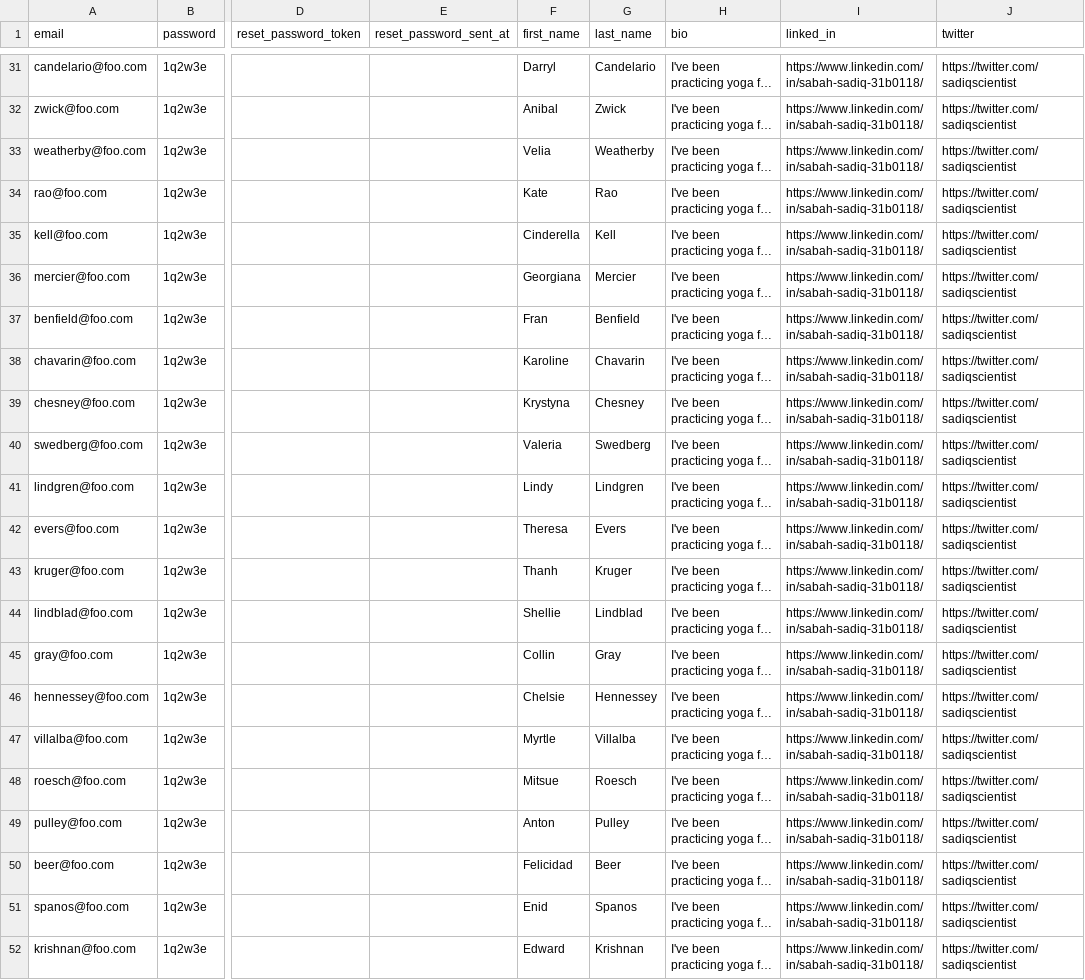
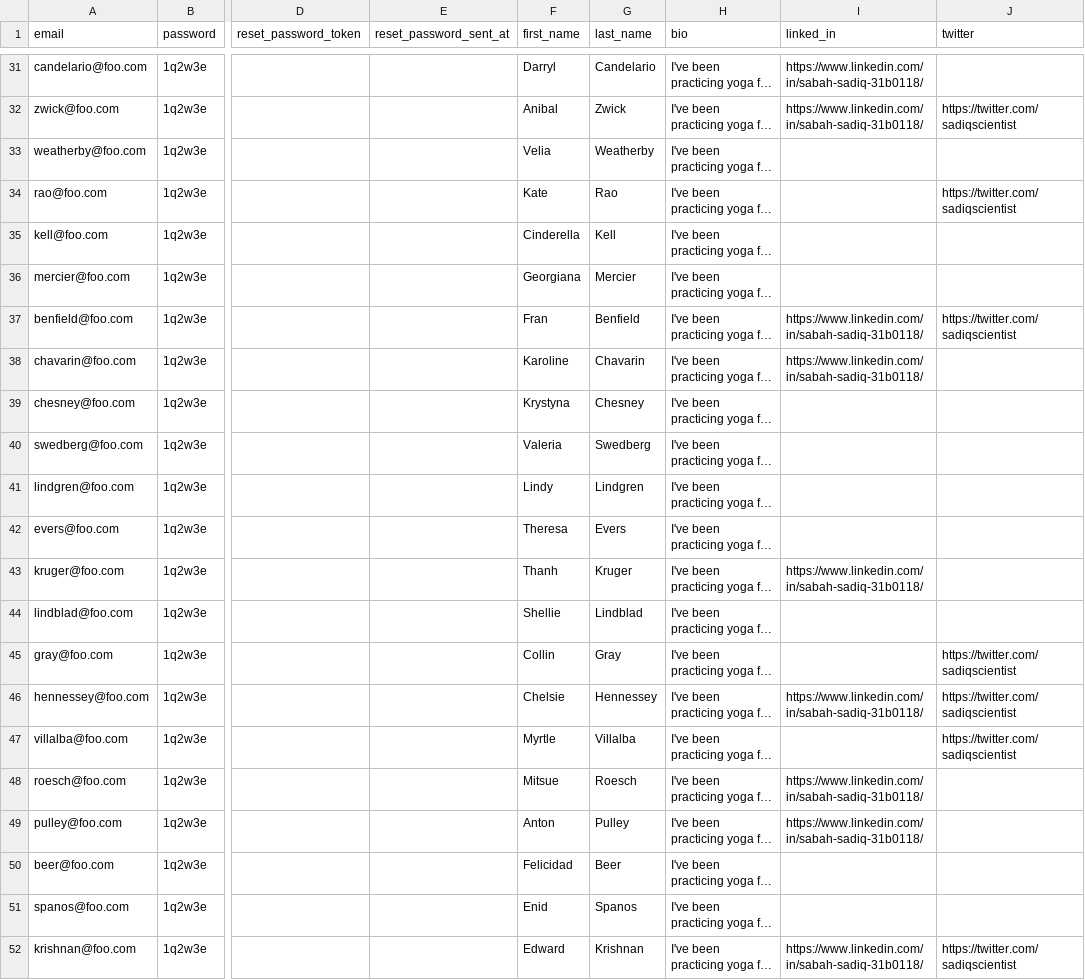
Before and after one commit to ssadiq07/buddy_up, a CSV file: seed/Users.csv, drawn as a sheet; only a part is shown, gaps mark what is left out; long unchanged cells end in …; the diff covers the shown part only; the diff names each change by its address in the sheet, - before the commit and + after, or states it on an @@ line.

```diff
--- a/seed/Users.csv
+++ b/seed/Users.csv
-J31 (twitter): https://twitter.com/sadiqscientist
+J31 (twitter): (empty)
-I33:I36 (linked_in): https://www.linkedin.com/in/sabah-sadiq-31b0118/
+I33:I36 (linked_in): (empty)
-J33 (twitter): https://twitter.com/sadiqscientist
+J33 (twitter): (empty)
-J35:J36 (twitter): https://twitter.com/sadiqscientist
+J35:J36 (twitter): (empty)
-J38:J44 (twitter): https://twitter.com/sadiqscientist
+J38:J44 (twitter): (empty)
-I39:I42 (linked_in): https://www.linkedin.com/in/sabah-sadiq-31b0118/
+I39:I42 (linked_in): (empty)
-I44:I45 (linked_in): https://www.linkedin.com/in/sabah-sadiq-31b0118/
+I44:I45 (linked_in): (empty)
-I47 (linked_in): https://www.linkedin.com/in/sabah-sadiq-31b0118/
+I47 (linked_in): (empty)
-J48:J51 (twitter): https://twitter.com/sadiqscientist
+J48:J51 (twitter): (empty)
-I50:I51 (linked_in): https://www.linkedin.com/in/sabah-sadiq-31b0118/
+I50:I51 (linked_in): (empty)
```
Also changed, not shown: 25 edited cells elsewhere in this file, seed/Have_Skills.csv, seed/Need_Skills.csv, 19 other files.
